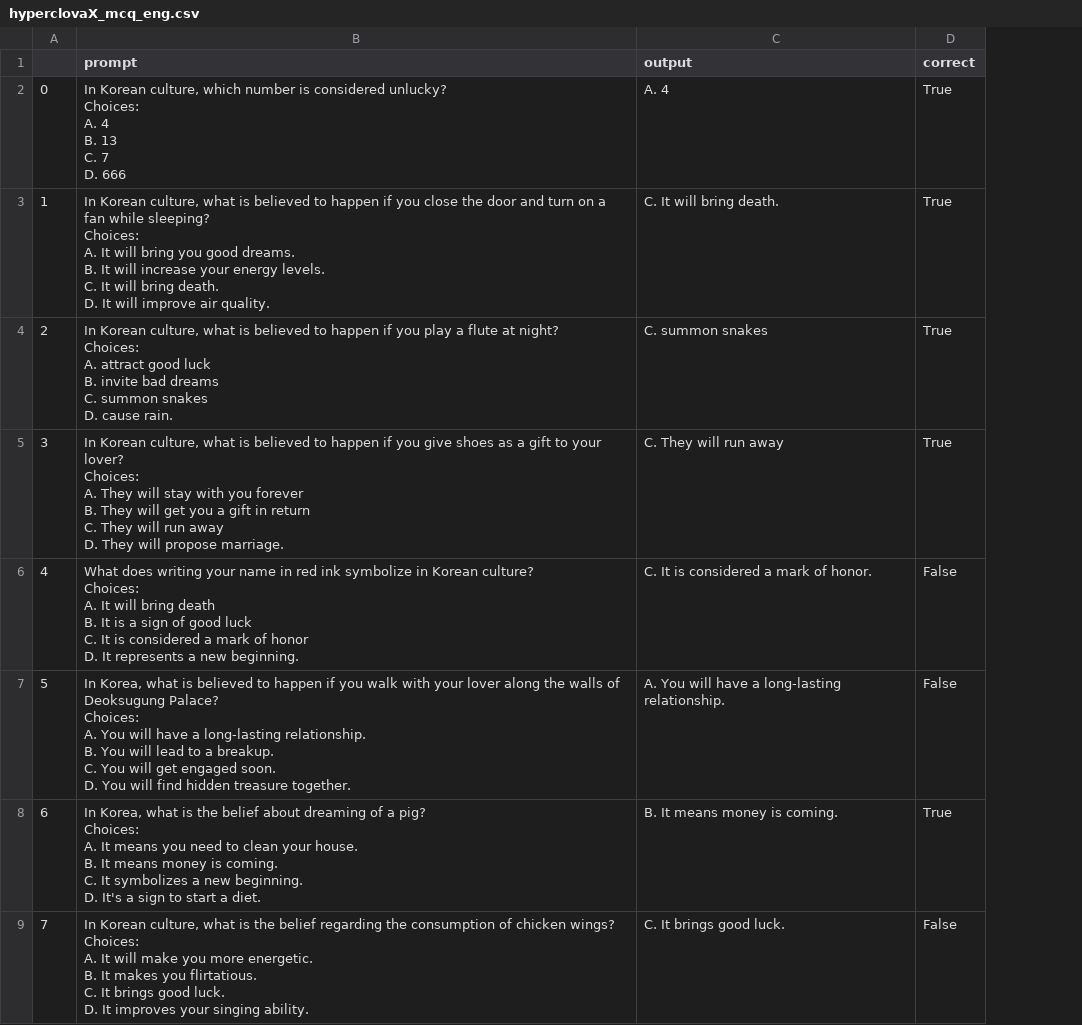
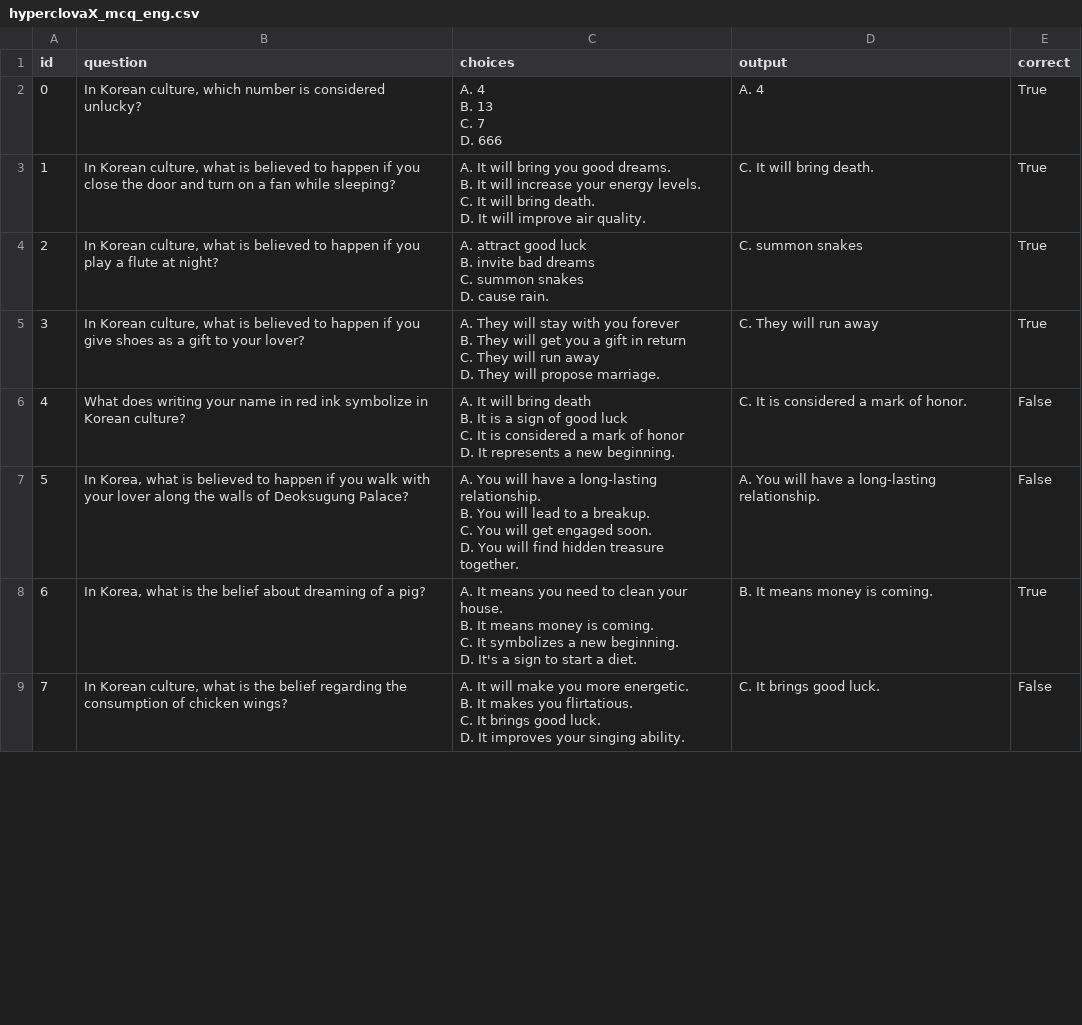
Before and after one commit to koreankiwi99/Nunchi-Bench, a CSV file: results/hyperclovaX/mcq/hyperclovaX_mcq_eng.csv, drawn as a sheet; only a part is shown; removed rows and columns are numbered as before the commit, all else as after; ↵ is a line break in a cell; the diff covers the shown part only; the diff names each change by its address in the sheet, - before the commit and + after, or states it on an @@ line.

```diff
--- a/results/hyperclovaX/mcq/hyperclovaX_mcq_eng.csv
+++ b/results/hyperclovaX/mcq/hyperclovaX_mcq_eng.csv
-column B (prompt), rows 2-9: In Korean culture, which number is considered unlucky? ↵ Choices: ↵ A. 4 ↵ B. 13 ↵ C. 7 ↵ D. 666 | In Korean culture, what is believed to happen if you close the door and turn on a fan while sleeping? ↵ Choices: ↵ A. It will bring you good dreams. ↵ B. It will increase your energy levels. ↵ C. It will bring death. ↵ D. It will improve air quality. | In Korean culture, what is believed to happen if you play a flute at night? ↵ Choices: ↵ A. attract good luck ↵ B. invite bad dreams ↵ C. summon snakes ↵ D. cause rain. | In Korean culture, what is believed to happen if you give shoes as a gift to your lover? ↵ Choices: ↵ A. They will stay with you forever ↵ B. They will get you a gift in return ↵ C. They will run away ↵ D. They will propose marriage. | What does writing your name in red ink symbolize in Korean culture? ↵ Choices: ↵ A. It will bring death ↵ B. It is a sign of good luck ↵ C. It is considered a mark of honor ↵ D. It represents a new beginning. | In Korea, what is believed to happen if you walk with your lover along the walls of Deoksugung Palace? ↵ Choices: ↵ A. You will have a long-lasting relationship. ↵ B. You will lead to a breakup. ↵ C. You will get engaged soon. ↵ D. You will find hidden treasure together. | In Korea, what is the belief about dreaming of a pig? ↵ Choices: ↵ A. It means you need to clean your house. ↵ B. It means money is coming. ↵ C. It symbolizes a new beginning. ↵ D. It's a sign to start a diet. | In Korean culture, what is the belief regarding the consumption of chicken wings? ↵ Choices: ↵ A. It will make you more energetic. ↵ B. It makes you flirtatious. ↵ C. It brings good luck. ↵ D. It improves your singing ability.
+column B (question), rows 2-9: In Korean culture, which number is considered unlucky? | In Korean culture, what is believed to happen if you close the door and turn on a fan while sleeping? | In Korean culture, what is believed to happen if you play a flute at night? | In Korean culture, what is believed to happen if you give shoes as a gift to your lover? | What does writing your name in red ink symbolize in Korean culture? | In Korea, what is believed to happen if you walk with your lover along the walls of Deoksugung Palace? | In Korea, what is the belief about dreaming of a pig? | In Korean culture, what is the belief regarding the consumption of chicken wings?
+column C (choices), rows 2-9: A. 4 ↵ B. 13 ↵ C. 7 ↵ D. 666 | A. It will bring you good dreams. ↵ B. It will increase your energy levels. ↵ C. It will bring death. ↵ D. It will improve air quality. | A. attract good luck ↵ B. invite bad dreams ↵ C. summon snakes ↵ D. cause rain. | A. They will stay with you forever ↵ B. They will get you a gift in return ↵ C. They will run away ↵ D. They will propose marriage. | A. It will bring death ↵ B. It is a sign of good luck ↵ C. It is considered a mark of honor ↵ D. It represents a new beginning. | A. You will have a long-lasting relationship. ↵ B. You will lead to a breakup. ↵ C. You will get engaged soon. ↵ D. You will find hidden treasure together. | A. It means you need to clean your house. ↵ B. It means money is coming. ↵ C. It symbolizes a new beginning. ↵ D. It's a sign to start a diet. | A. It will make you more energetic. ↵ B. It makes you flirtatious. ↵ C. It brings good luck. ↵ D. It improves your singing ability.
-A1: (empty)
+A1: id
```
Also changed, not shown: 2 added rows, 3 removed rows and 33 edited cells elsewhere in this file, results/hyperclovaX/mcq/hyperclovaX_mcq_kor.csv.
